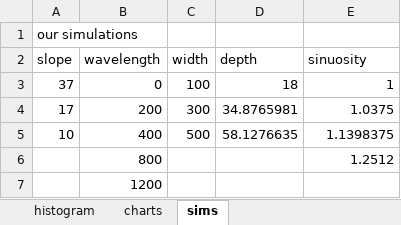
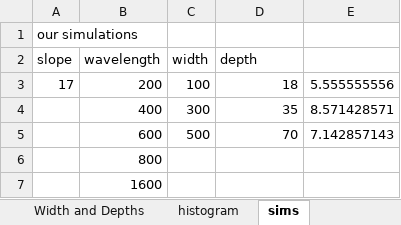
Before and after one commit to aikubo/channelized-pdcs, an Excel workbook: channel database.xlsx, sheet sims, drawn as a sheet; values as stored, in another font and other column widths than the file's, no borders; removed rows and columns are numbered as before the commit, all else as after; the diff names each change by its address in the sheet, - before the commit and + after, or states it on an @@ line.

```diff
--- a/channel database.xlsx (sheet sims)
+++ b/channel database.xlsx (sheet sims)
-E2: sinuosity
+E2: (empty)
-row 3: 37 | 0 | 100 | 18 | 1
-C3 (width): 300
+C3 (width): 100
-D3 (depth): 34.8765981
+D3 (depth): 18
-E3: 1.0375
+E3: 5.555555556
-A4 (slope): 10
+A4 (slope): (empty)
-C4 (width): 500
+C4 (width): 300
-D4 (depth): 58.1276635
+D4 (depth): 35
-E4: 1.1398375
+E4: 8.571428571
+row 5:  | 600 | 500 | 70 | 7.142857143
-E6: 1.2512
+E6: (empty)
-B7 (wavelength): 1200
+B7 (wavelength): 1600
```
Also changed, not shown: sheet histogram, sheet channels, sheet total av, other sheet tabs, formulas that keep their value, charts or pictures.
